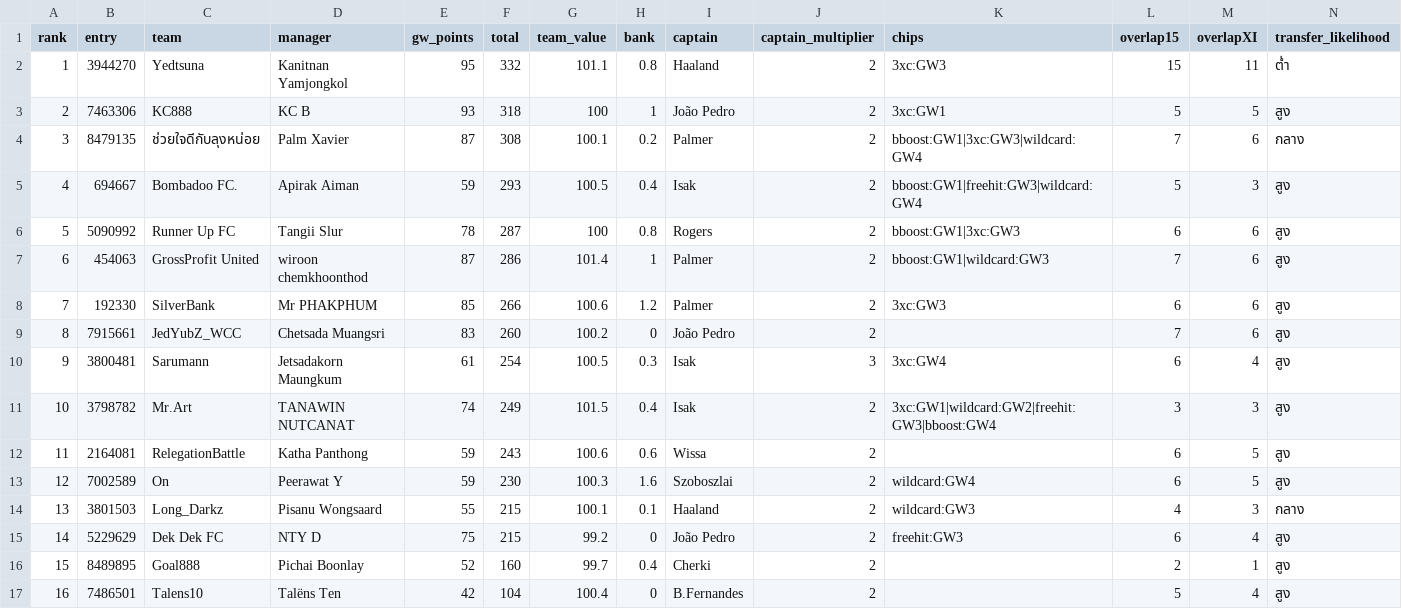
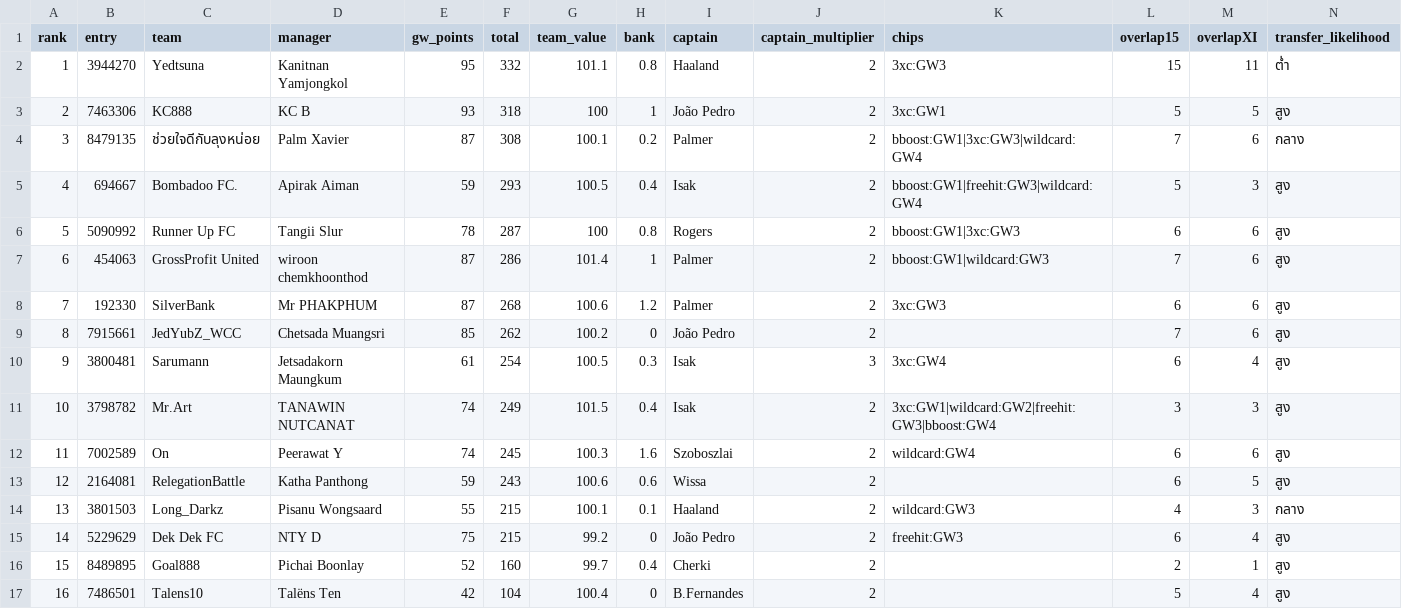
Before and after one commit to kanitnany-cloud/GPTxMe, a CSV file: mini-league/team-summary-gw4.csv, drawn as a sheet; removed rows and columns are numbered as before the commit, all else as after; the diff names each change by its address in the sheet, - before the commit and + after, or states it on an @@ line.

```diff
--- a/mini-league/team-summary-gw4.csv
+++ b/mini-league/team-summary-gw4.csv
-E8 (gw_points): 85
+E8 (gw_points): 87
-F8 (total): 266
+F8 (total): 268
-E9 (gw_points): 83
+E9 (gw_points): 85
-F9 (total): 260
+F9 (total): 262
+row 12: 11 | 7002589 | On | Peerawat Y | 74 | 245 | 100.3 | 1.6 | Szoboszlai | 2 | wildcard:GW4 | 6 | 6 | สูง
@@ column A (rank) renumbered in row 13 @@
-row 13: 12 | 7002589 | On | Peerawat Y | 59 | 230 | 100.3 | 1.6 | Szoboszlai | 2 | wildcard:GW4 | 6 | 5 | สูง
```
Also changed, not shown: mini-league/player-template-gw4.csv, 3 other files.
